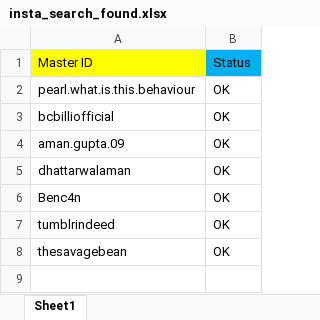
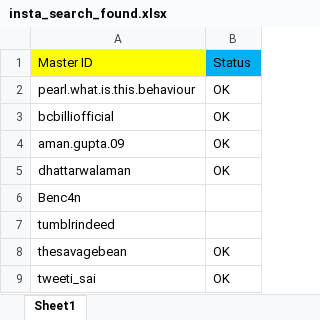
Before and after one commit to surya-x/Instagram_like_follow, an Excel workbook: assets/insta_search_found.xlsx, sheet Sheet1, drawn as a sheet; values as stored, in another font and other column widths than the file's, no borders; the diff names each change by its address in the sheet, - before the commit and + after, or states it on an @@ line.

```diff
--- a/assets/insta_search_found.xlsx (sheet Sheet1)
+++ b/assets/insta_search_found.xlsx (sheet Sheet1)
-B6:B7: OK
+B6:B7: (empty)
+row 9: tweeti_sai | OK
```
Also changed, not shown: assets/parameters.xlsx, 3 other files.
